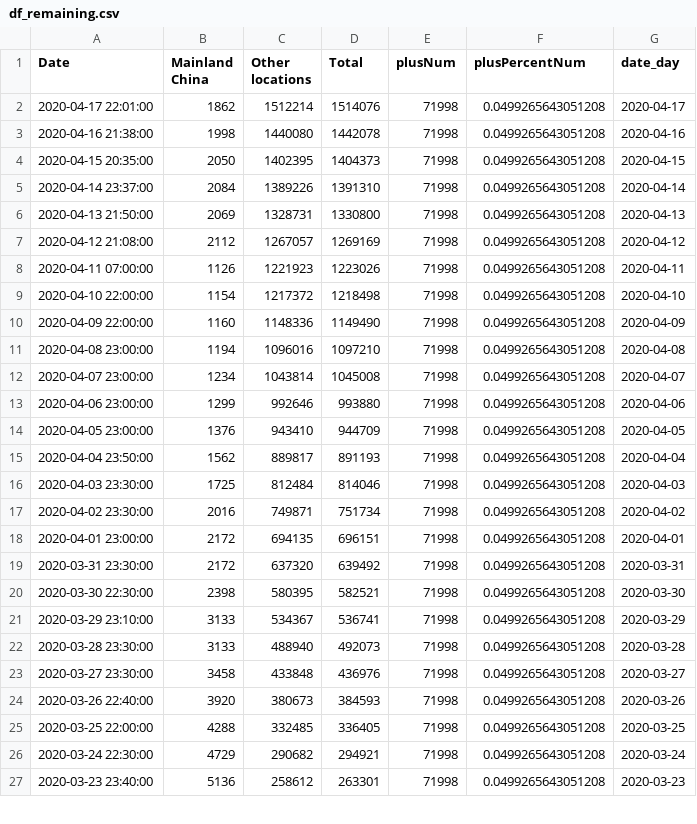
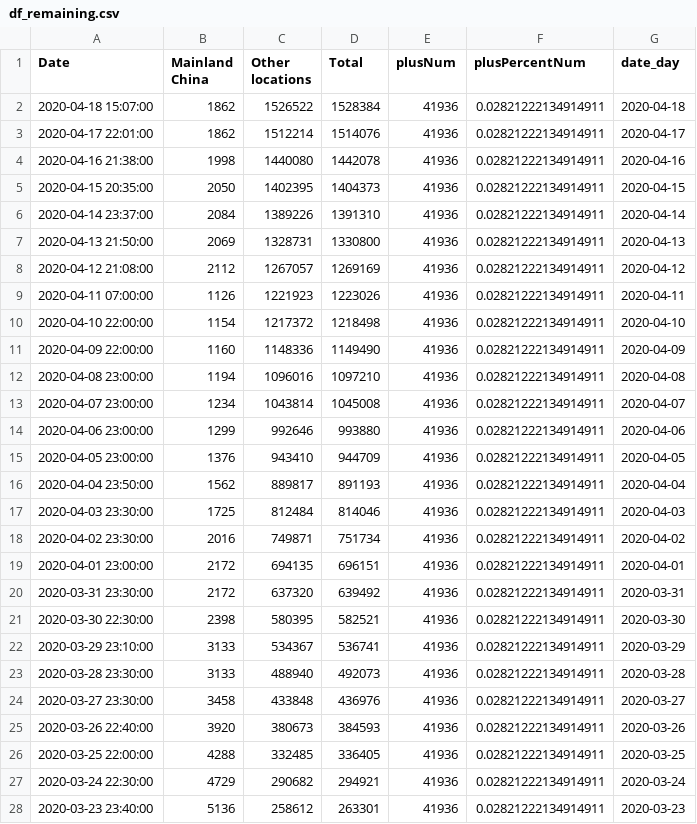
Before and after one commit to ihapoorv/data-updated, a CSV file: df_remaining.csv, drawn as a sheet; only a part is shown; the diff covers the shown part only.

Commit message:
Data1540

```diff
--- a/df_remaining.csv
+++ b/df_remaining.csv
@@ -1,27 +1,28 @@
 Date,Mainland China,Other locations,Total,plusNum,plusPercentNum,date_day
-2020-04-17 22:01:00,1862,1512214,1514076,71998,0.0499265643051208,2020-04-17
-2020-04-16 21:38:00,1998,1440080,1442078,71998,0.0499265643051208,2020-04-16
-2020-04-15 20:35:00,2050,1402395,1404373,71998,0.0499265643051208,2020-04-15
-2020-04-14 23:37:00,2084,1389226,1391310,71998,0.0499265643051208,2020-04-14
-2020-04-13 21:50:00,2069,1328731,1330800,71998,0.0499265643051208,2020-04-13
-2020-04-12 21:08:00,2112,1267057,1269169,71998,0.0499265643051208,2020-04-12
-2020-04-11 07:00:00,1126,1221923,1223026,71998,0.0499265643051208,2020-04-11
-2020-04-10 22:00:00,1154,1217372,1218498,71998,0.0499265643051208,2020-04-10
-2020-04-09 22:00:00,1160,1148336,1149490,71998,0.0499265643051208,2020-04-09
-2020-04-08 23:00:00,1194,1096016,1097210,71998,0.0499265643051208,2020-04-08
-2020-04-07 23:00:00,1234,1043814,1045008,71998,0.0499265643051208,2020-04-07
-2020-04-06 23:00:00,1299,992646,993880,71998,0.0499265643051208,2020-04-06
-2020-04-05 23:00:00,1376,943410,944709,71998,0.0499265643051208,2020-04-05
-2020-04-04 23:50:00,1562,889817,891193,71998,0.0499265643051208,2020-04-04
-2020-04-03 23:30:00,1725,812484,814046,71998,0.0499265643051208,2020-04-03
-2020-04-02 23:30:00,2016,749871,751734,71998,0.0499265643051208,2020-04-02
-2020-04-01 23:00:00,2172,694135,696151,71998,0.0499265643051208,2020-04-01
-2020-03-31 23:30:00,2172,637320,639492,71998,0.0499265643051208,2020-03-31
-2020-03-30 22:30:00,2398,580395,582521,71998,0.0499265643051208,2020-03-30
-2020-03-29 23:10:00,3133,534367,536741,71998,0.0499265643051208,2020-03-29
-2020-03-28 23:30:00,3133,488940,492073,71998,0.0499265643051208,2020-03-28
-2020-03-27 23:30:00,3458,433848,436976,71998,0.0499265643051208,2020-03-27
-2020-03-26 22:40:00,3920,380673,384593,71998,0.0499265643051208,2020-03-26
-2020-03-25 22:00:00,4288,332485,336405,71998,0.0499265643051208,2020-03-25
-2020-03-24 22:30:00,4729,290682,294921,71998,0.0499265643051208,2020-03-24
-2020-03-23 23:40:00,5136,258612,263301,71998,0.0499265643051208,2020-03-23
+2020-04-18 15:07:00,1862,1526522,1528384,41936,0.02821222134914911,2020-04-18
+2020-04-17 22:01:00,1862,1512214,1514076,41936,0.02821222134914911,2020-04-17
+2020-04-16 21:38:00,1998,1440080,1442078,41936,0.02821222134914911,2020-04-16
+2020-04-15 20:35:00,2050,1402395,1404373,41936,0.02821222134914911,2020-04-15
+2020-04-14 23:37:00,2084,1389226,1391310,41936,0.02821222134914911,2020-04-14
+2020-04-13 21:50:00,2069,1328731,1330800,41936,0.02821222134914911,2020-04-13
+2020-04-12 21:08:00,2112,1267057,1269169,41936,0.02821222134914911,2020-04-12
+2020-04-11 07:00:00,1126,1221923,1223026,41936,0.02821222134914911,2020-04-11
+2020-04-10 22:00:00,1154,1217372,1218498,41936,0.02821222134914911,2020-04-10
+2020-04-09 22:00:00,1160,1148336,1149490,41936,0.02821222134914911,2020-04-09
+2020-04-08 23:00:00,1194,1096016,1097210,41936,0.02821222134914911,2020-04-08
+2020-04-07 23:00:00,1234,1043814,1045008,41936,0.02821222134914911,2020-04-07
+2020-04-06 23:00:00,1299,992646,993880,41936,0.02821222134914911,2020-04-06
+2020-04-05 23:00:00,1376,943410,944709,41936,0.02821222134914911,2020-04-05
+2020-04-04 23:50:00,1562,889817,891193,41936,0.02821222134914911,2020-04-04
+2020-04-03 23:30:00,1725,812484,814046,41936,0.02821222134914911,2020-04-03
+2020-04-02 23:30:00,2016,749871,751734,41936,0.02821222134914911,2020-04-02
+2020-04-01 23:00:00,2172,694135,696151,41936,0.02821222134914911,2020-04-01
+2020-03-31 23:30:00,2172,637320,639492,41936,0.02821222134914911,2020-03-31
+2020-03-30 22:30:00,2398,580395,582521,41936,0.02821222134914911,2020-03-30
+2020-03-29 23:10:00,3133,534367,536741,41936,0.02821222134914911,2020-03-29
+2020-03-28 23:30:00,3133,488940,492073,41936,0.02821222134914911,2020-03-28
+2020-03-27 23:30:00,3458,433848,436976,41936,0.02821222134914911,2020-03-27
+2020-03-26 22:40:00,3920,380673,384593,41936,0.02821222134914911,2020-03-26
+2020-03-25 22:00:00,4288,332485,336405,41936,0.02821222134914911,2020-03-25
+2020-03-24 22:30:00,4729,290682,294921,41936,0.02821222134914911,2020-03-24
+2020-03-23 23:40:00,5136,258612,263301,41936,0.02821222134914911,2020-03-23
```
Also changed, not shown: 124 edited cells elsewhere in this file, 2020-04-12-21-00_data.csv, df_confirmed.csv, 2 other files.
